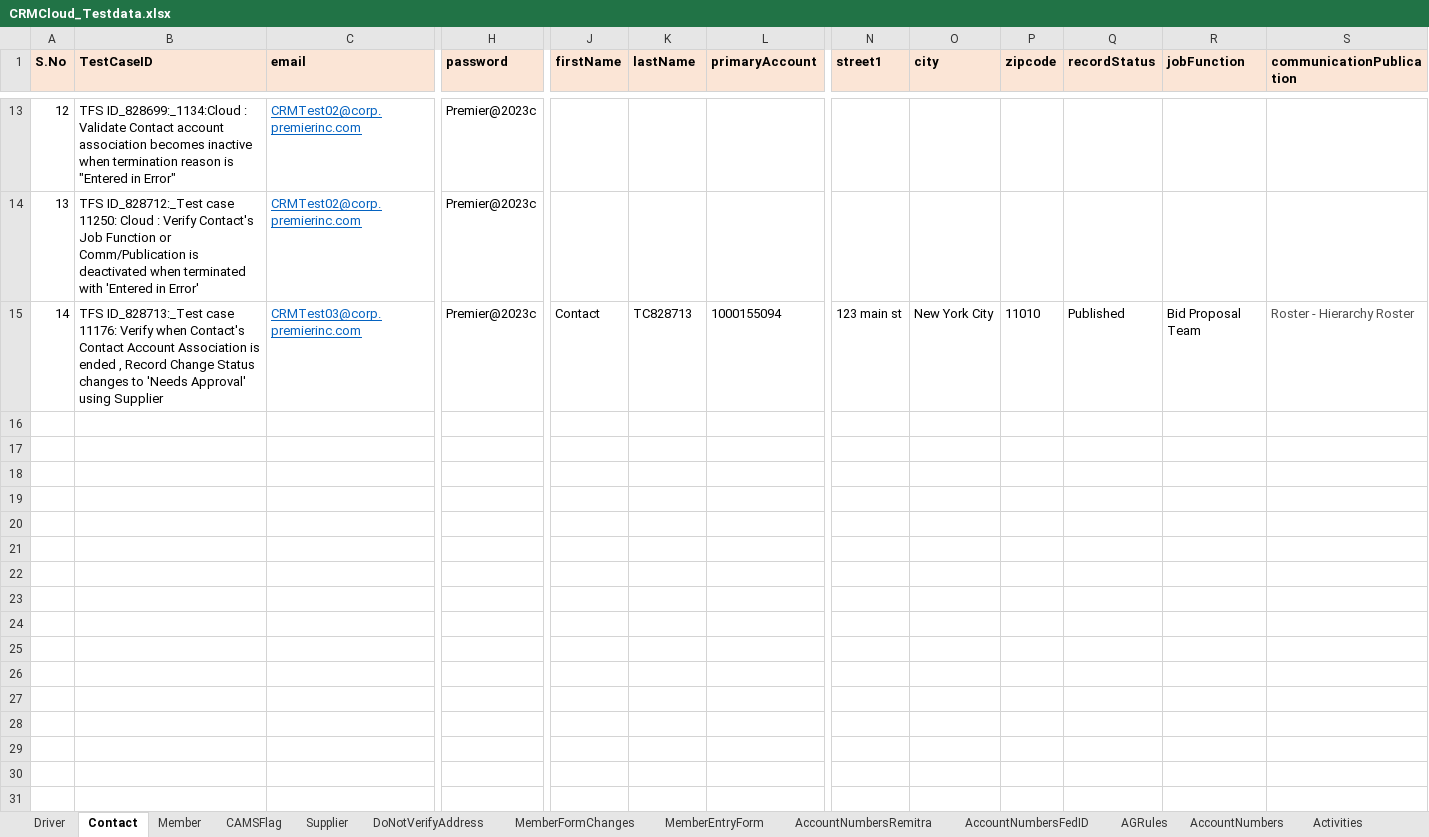
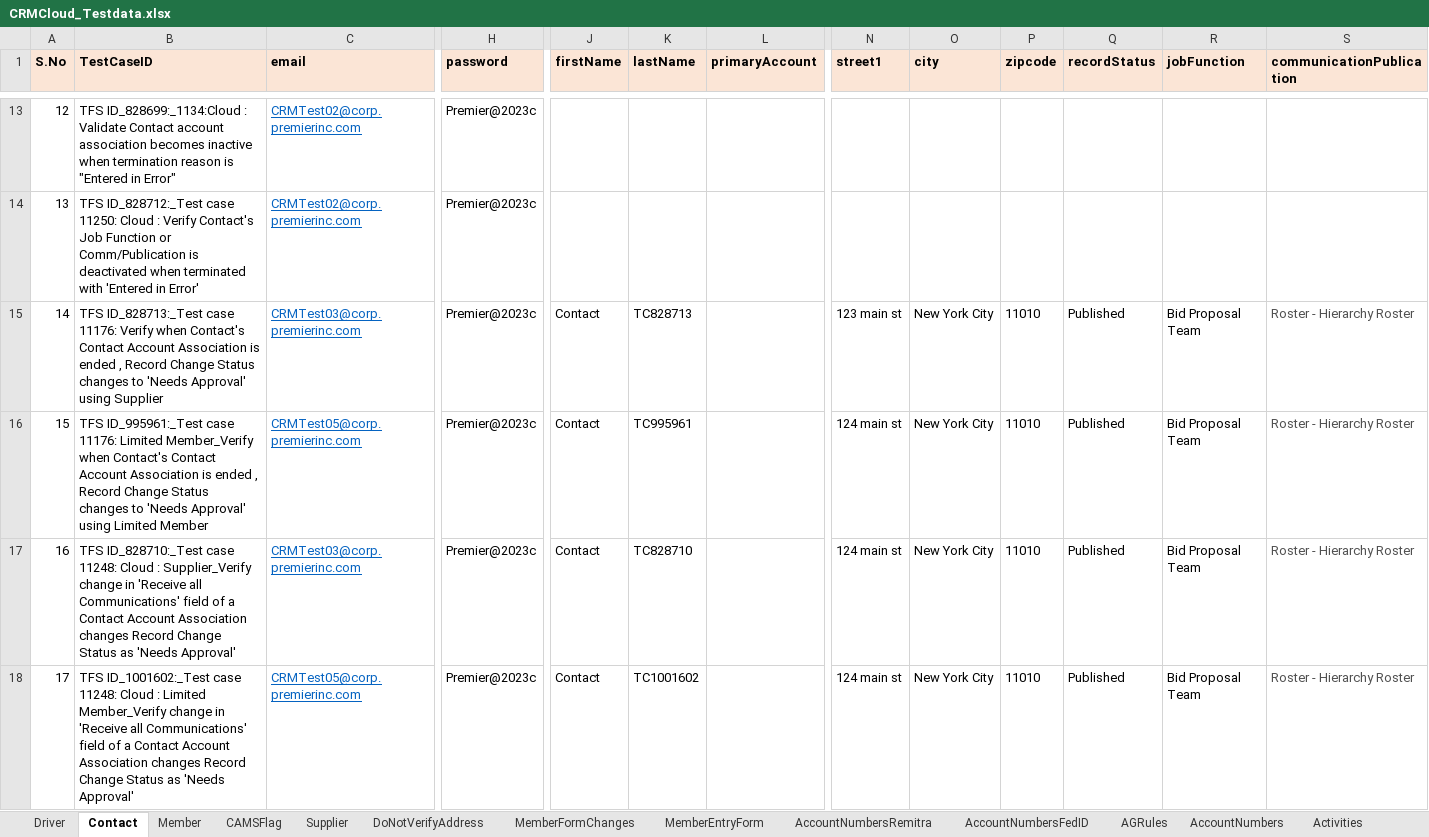
Before and after one commit to FaridhahN/Dynamics_CRM_Cloud_2023_Wave1, an Excel workbook: data/CRMCloud_Testdata.xlsx, sheet Contact, drawn as a sheet; only a part is shown, gaps mark what is left out; values as stored, in another font and other column widths than the file's, no borders; rows hold the shown columns only; the diff names each change by its address in the sheet, - before the commit and + after, or states it on an @@ line.

Commit message:
Contacts-New-828710,995961,1001602,Re-factor-8751,8947,828713

```diff
--- a/data/CRMCloud_Testdata.xlsx (sheet Contact)
+++ b/data/CRMCloud_Testdata.xlsx (sheet Contact)
-L15 (primaryAccount): 1000155094
+L15 (primaryAccount): (empty)
+row 16: 15 | TFS ID_995961:_Test case 11176: Limited Member_Verify when Contact's Contact Account Association is ended , Record Change Status changes to 'Needs Approval' using Limited Member | CRMTest05@corp.premierinc.com | Premier@2023c | Contact | TC995961 |  | 124 main st | New York City | 11010 | Published | Bid Proposal Team | Roster - Hierarchy Roster
+row 17: 16 | TFS ID_828710:_Test case 11248: Cloud : Supplier_Verify change in 'Receive all Communications' field of a Contact Account Association changes Record Change Status as 'Needs Approval' | CRMTest03@corp.premierinc.com | Premier@2023c | Contact | TC828710 |  | 124 main st | New York City | 11010 | Published | Bid Proposal Team | Roster - Hierarchy Roster
+row 18: 17 | TFS ID_1001602:_Test case 11248: Cloud : Limited Member_Verify change in 'Receive all Communications' field of a Contact Account Association changes Record Change Status as 'Needs Approval' | CRMTest05@corp.premierinc.com | Premier@2023c | Contact | TC1001602 |  | 124 main st | New York City | 11010 | Published | Bid Proposal Team | Roster - Hierarchy Roster
```
Also changed, not shown: sheet Driver, 6 other files.
